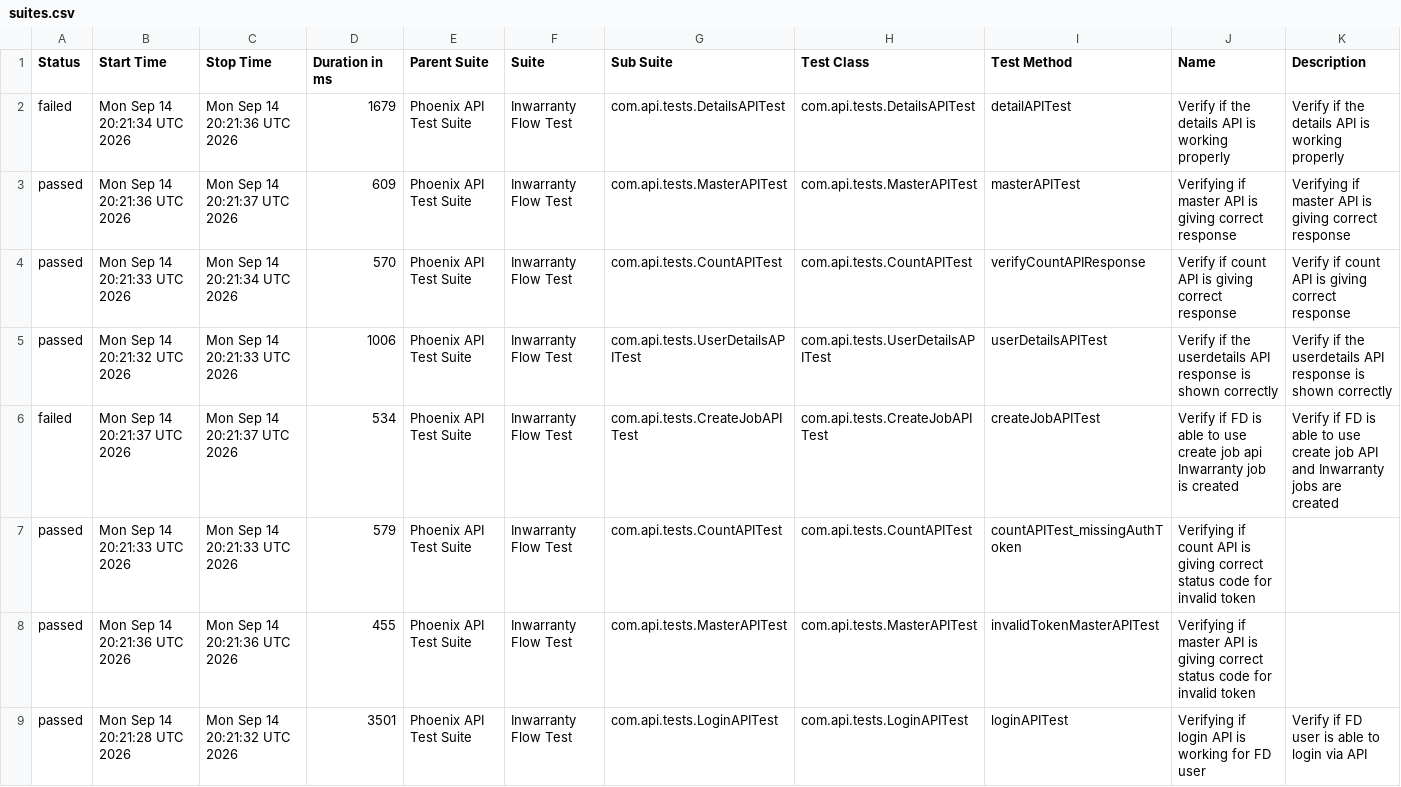
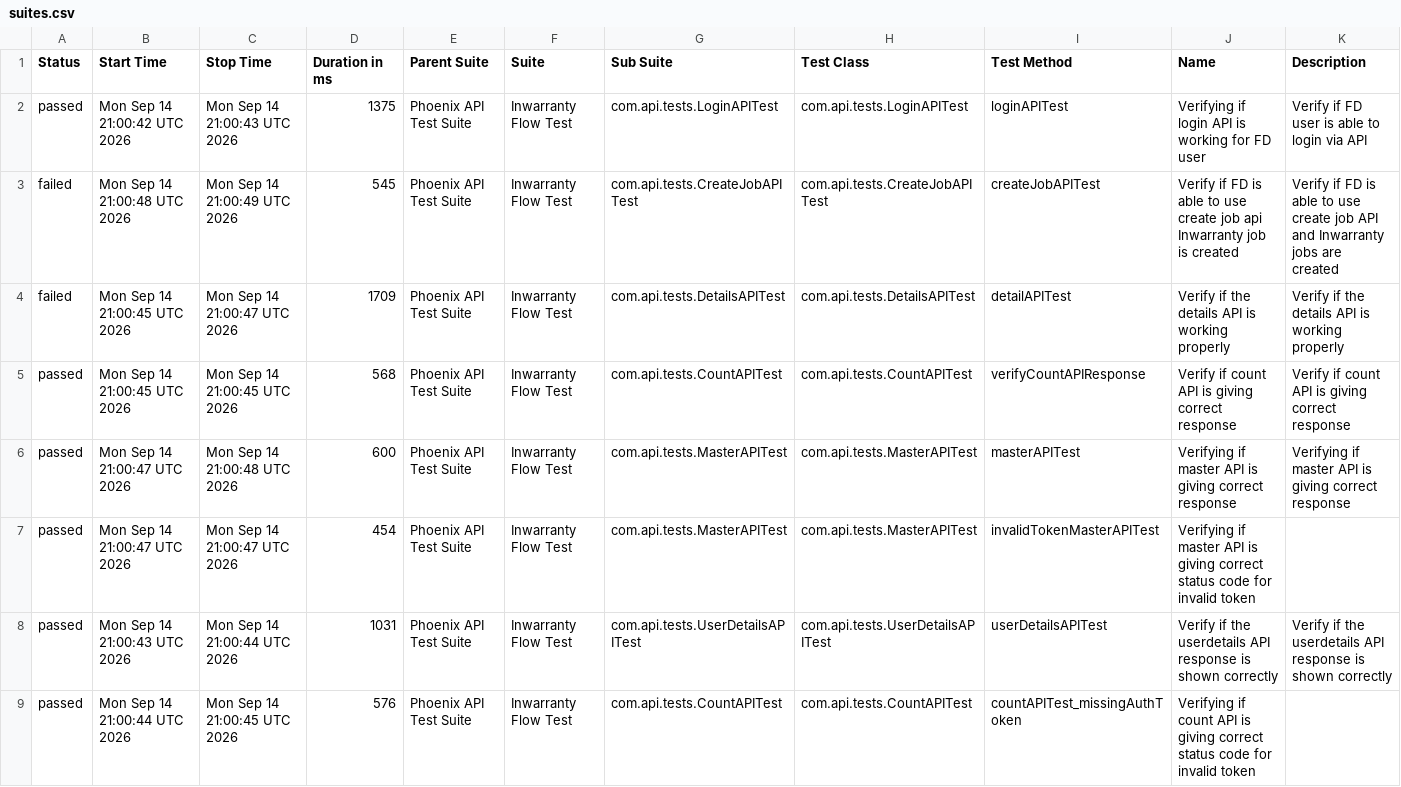
Before and after one commit to Zulminan/PhoenixTestAutomationFramework, a CSV file: data/suites.csv, drawn as a sheet.

```diff
--- a/data/suites.csv
+++ b/data/suites.csv
@@ -1,9 +1,9 @@
 "Status","Start Time","Stop Time","Duration in ms","Parent Suite","Suite","Sub Suite","Test Class","Test Method","Name","Description"
-"failed","Mon Sep 14 20:21:34 UTC 2026","Mon Sep 14 20:21:36 UTC 2026","1679","Phoenix API Test Suite","Inwarranty Flow Test","com.api.tests.DetailsAPITest","com.api.tests.DetailsAPITest","detailAPITest","Verify if the details API is working properly","Verify if the details API is working properly"
-"passed","Mon Sep 14 20:21:36 UTC 2026","Mon Sep 14 20:21:37 UTC 2026","609","Phoenix API Test Suite","Inwarranty Flow Test","com.api.tests.MasterAPITest","com.api.tests.MasterAPITest","masterAPITest","Verifying if master API is giving correct response","Verifying if master API is giving correct response"
-"passed","Mon Sep 14 20:21:33 UTC 2026","Mon Sep 14 20:21:34 UTC 2026","570","Phoenix API Test Suite","Inwarranty Flow Test","com.api.tests.CountAPITest","com.api.tests.CountAPITest","verifyCountAPIResponse","Verify if count API is giving correct response","Verify if count API is giving correct response"
-"passed","Mon Sep 14 20:21:32 UTC 2026","Mon Sep 14 20:21:33 UTC 2026","1006","Phoenix API Test Suite","Inwarranty Flow Test","com.api.tests.UserDetailsAPITest","com.api.tests.UserDetailsAPITest","userDetailsAPITest","Verify if the userdetails API response is shown correctly","Verify if the userdetails API response is shown correctly"
-"failed","Mon Sep 14 20:21:37 UTC 2026","Mon Sep 14 20:21:37 UTC 2026","534","Phoenix API Test Suite","Inwarranty Flow Test","com.api.tests.CreateJobAPITest","com.api.tests.CreateJobAPITest","createJobAPITest","Verify if FD is able to use create job api Inwarranty job is created","Verify if FD is able to use create job API and Inwarranty jobs are created"
-"passed","Mon Sep 14 20:21:33 UTC 2026","Mon Sep 14 20:21:33 UTC 2026","579","Phoenix API Test Suite","Inwarranty Flow Test","com.api.tests.CountAPITest","com.api.tests.CountAPITest","countAPITest_missingAuthToken","Verifying if count API is giving correct status code for invalid token",""
-"passed","Mon Sep 14 20:21:36 UTC 2026","Mon Sep 14 20:21:36 UTC 2026","455","Phoenix API Test Suite","Inwarranty Flow Test","com.api.tests.MasterAPITest","com.api.tests.MasterAPITest","invalidTokenMasterAPITest","Verifying if master API is giving correct status code for invalid token",""
-"passed","Mon Sep 14 20:21:28 UTC 2026","Mon Sep 14 20:21:32 UTC 2026","3501","Phoenix API Test Suite","Inwarranty Flow Test","com.api.tests.LoginAPITest","com.api.tests.LoginAPITest","loginAPITest","Verifying if login API is working for FD user","Verify if FD user is able to login via API"
+"passed","Mon Sep 14 21:00:42 UTC 2026","Mon Sep 14 21:00:43 UTC 2026","1375","Phoenix API Test Suite","Inwarranty Flow Test","com.api.tests.LoginAPITest","com.api.tests.LoginAPITest","loginAPITest","Verifying if login API is working for FD user","Verify if FD user is able to login via API"
+"failed","Mon Sep 14 21:00:48 UTC 2026","Mon Sep 14 21:00:49 UTC 2026","545","Phoenix API Test Suite","Inwarranty Flow Test","com.api.tests.CreateJobAPITest","com.api.tests.CreateJobAPITest","createJobAPITest","Verify if FD is able to use create job api Inwarranty job is created","Verify if FD is able to use create job API and Inwarranty jobs are created"
+"failed","Mon Sep 14 21:00:45 UTC 2026","Mon Sep 14 21:00:47 UTC 2026","1709","Phoenix API Test Suite","Inwarranty Flow Test","com.api.tests.DetailsAPITest","com.api.tests.DetailsAPITest","detailAPITest","Verify if the details API is working properly","Verify if the details API is working properly"
+"passed","Mon Sep 14 21:00:45 UTC 2026","Mon Sep 14 21:00:45 UTC 2026","568","Phoenix API Test Suite","Inwarranty Flow Test","com.api.tests.CountAPITest","com.api.tests.CountAPITest","verifyCountAPIResponse","Verify if count API is giving correct response","Verify if count API is giving correct response"
+"passed","Mon Sep 14 21:00:47 UTC 2026","Mon Sep 14 21:00:48 UTC 2026","600","Phoenix API Test Suite","Inwarranty Flow Test","com.api.tests.MasterAPITest","com.api.tests.MasterAPITest","masterAPITest","Verifying if master API is giving correct response","Verifying if master API is giving correct response"
+"passed","Mon Sep 14 21:00:47 UTC 2026","Mon Sep 14 21:00:47 UTC 2026","454","Phoenix API Test Suite","Inwarranty Flow Test","com.api.tests.MasterAPITest","com.api.tests.MasterAPITest","invalidTokenMasterAPITest","Verifying if master API is giving correct status code for invalid token",""
+"passed","Mon Sep 14 21:00:43 UTC 2026","Mon Sep 14 21:00:44 UTC 2026","1031","Phoenix API Test Suite","Inwarranty Flow Test","com.api.tests.UserDetailsAPITest","com.api.tests.UserDetailsAPITest","userDetailsAPITest","Verify if the userdetails API response is shown correctly","Verify if the userdetails API response is shown correctly"
+"passed","Mon Sep 14 21:00:44 UTC 2026","Mon Sep 14 21:00:45 UTC 2026","576","Phoenix API Test Suite","Inwarranty Flow Test","com.api.tests.CountAPITest","com.api.tests.CountAPITest","countAPITest_missingAuthToken","Verifying if count API is giving correct status code for invalid token",""
```
Also changed, not shown: data/behaviors.csv, 56 other files.
